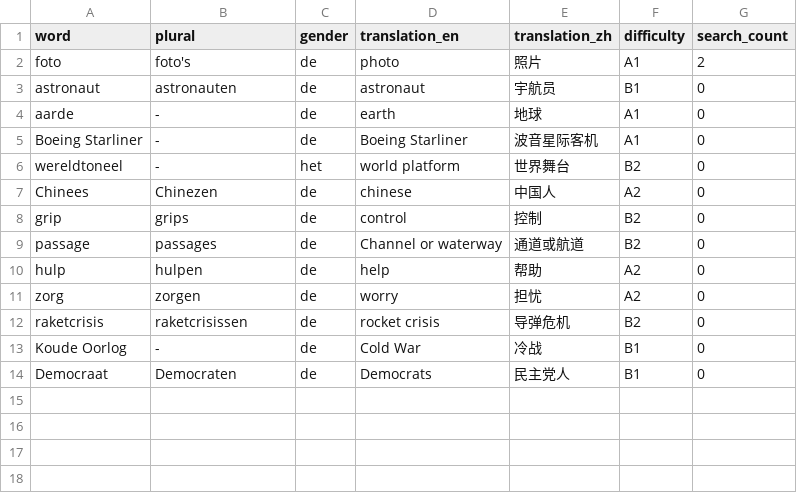
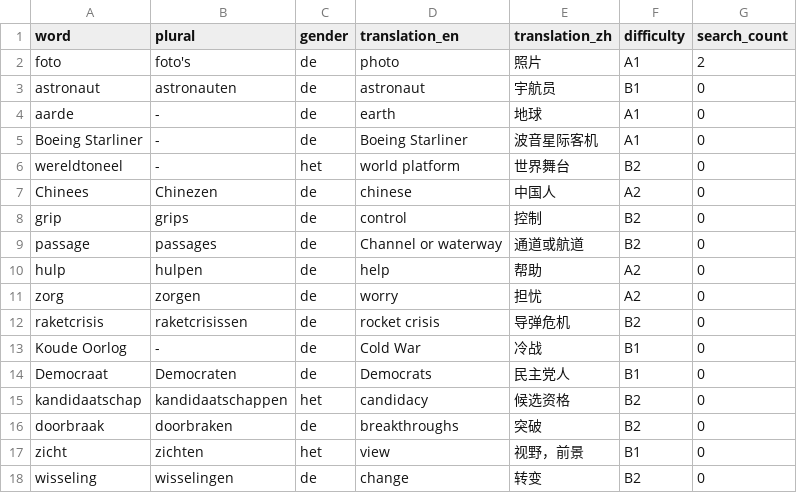
Before and after one commit to cheerzhang/dutch_voc_study, a CSV file: dutch_words.csv, drawn as a sheet; the diff names each change by its address in the sheet, - before the commit and + after, or states it on an @@ line.

Commit message:
update data

```diff
--- a/dutch_words.csv
+++ b/dutch_words.csv
+row 15: kandidaatschap | kandidaatschappen | het | candidacy | 候选资格 | B2 | 0
+row 16: doorbraak | doorbraken | de | breakthroughs | 突破 | B2 | 0
+row 17: zicht | zichten | het | view | 视野，前景 | B1 | 0
+row 18: wisseling | wisselingen | de | change | 转变 | B2 | 0
```
Also changed, not shown: 1 other file.
